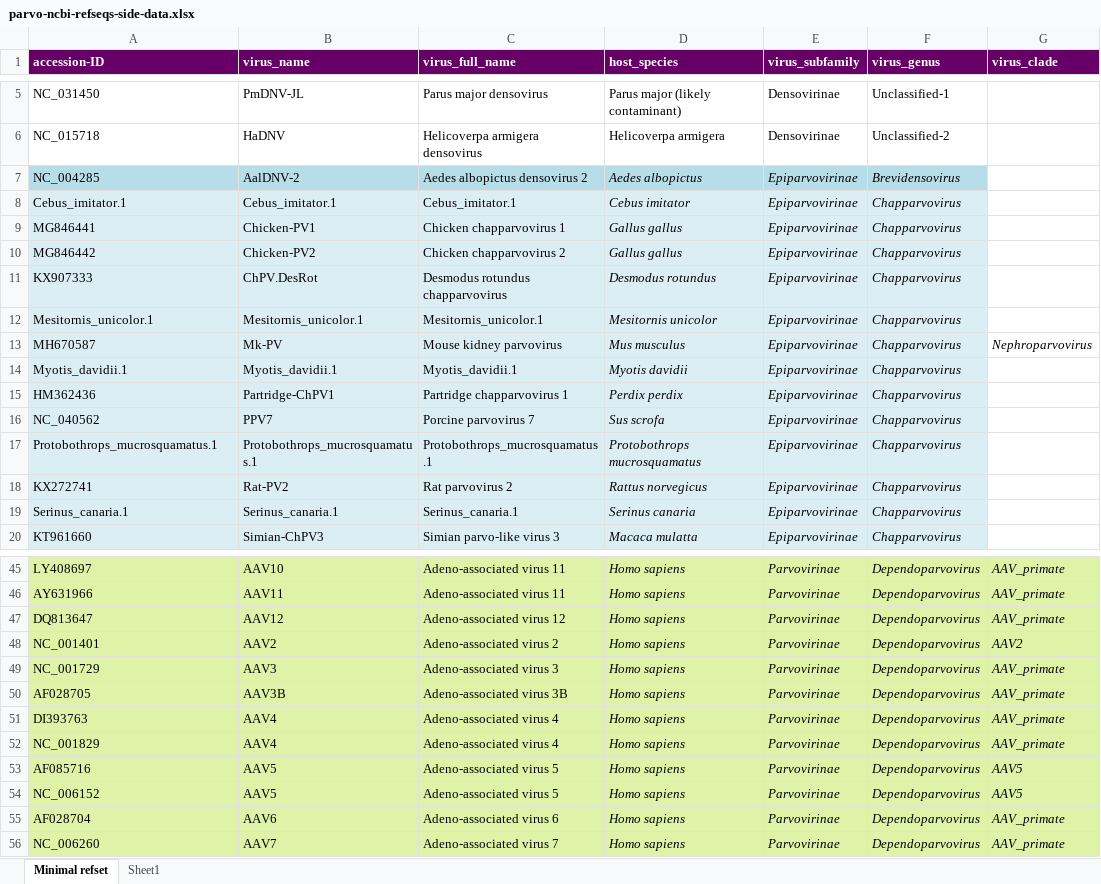
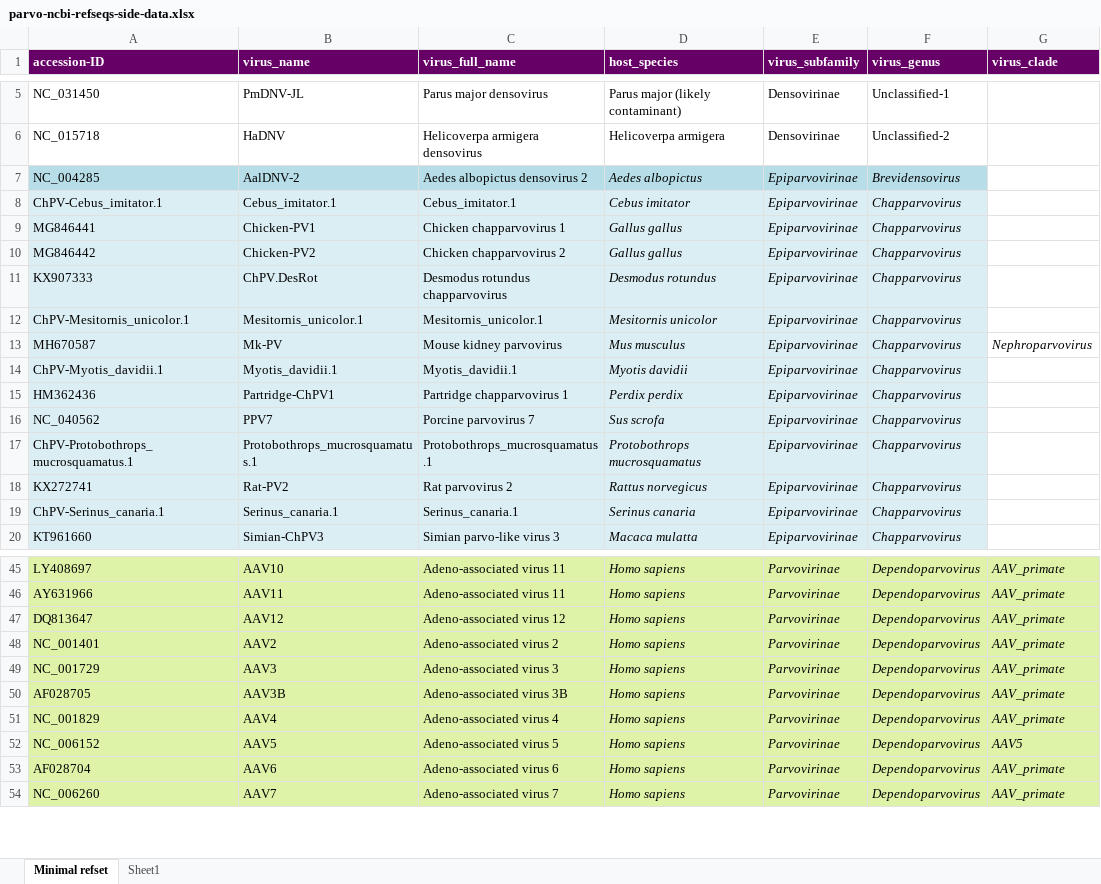
Before and after one commit to giffordlabcvr/Parvovirus-GLUE, an Excel workbook: tabular/references/parvo-ncbi-refseqs-side-data.xlsx, sheet Minimal refset, drawn as a sheet; only a part is shown, gaps mark what is left out; values as stored, in another font and other column widths than the file's, no borders; the diff names each change by its address in the sheet, - before the commit and + after, or states it on an @@ line.

```diff
--- a/tabular/references/parvo-ncbi-refseqs-side-data.xlsx (sheet Minimal refset)
+++ b/tabular/references/parvo-ncbi-refseqs-side-data.xlsx (sheet Minimal refset)
-A8 (accession-ID): Cebus_imitator.1
+A8 (accession-ID): ChPV-Cebus_imitator.1
-A12 (accession-ID): Mesitornis_unicolor.1
+A12 (accession-ID): ChPV-Mesitornis_unicolor.1
-A14 (accession-ID): Myotis_davidii.1
+A14 (accession-ID): ChPV-Myotis_davidii.1
-A17 (accession-ID): Protobothrops_mucrosquamatus.1
+A17 (accession-ID): ChPV-Protobothrops_mucrosquamatus.1
-A19 (accession-ID): Serinus_canaria.1
+A19 (accession-ID): ChPV-Serinus_canaria.1
-G48 (virus_clade): AAV2
+G48 (virus_clade): AAV_primate
-row 51: DI393763 | AAV4 | Adeno-associated virus 4 | Homo sapiens | Parvovirinae | Dependoparvovirus | AAV_primate
-row 53: AF085716 | AAV5 | Adeno-associated virus 5 | Homo sapiens | Parvovirinae | Dependoparvovirus | AAV5
```
Also changed, not shown: tabular/curated/dependo/dependo-side-data.xlsx, 45 other files.
